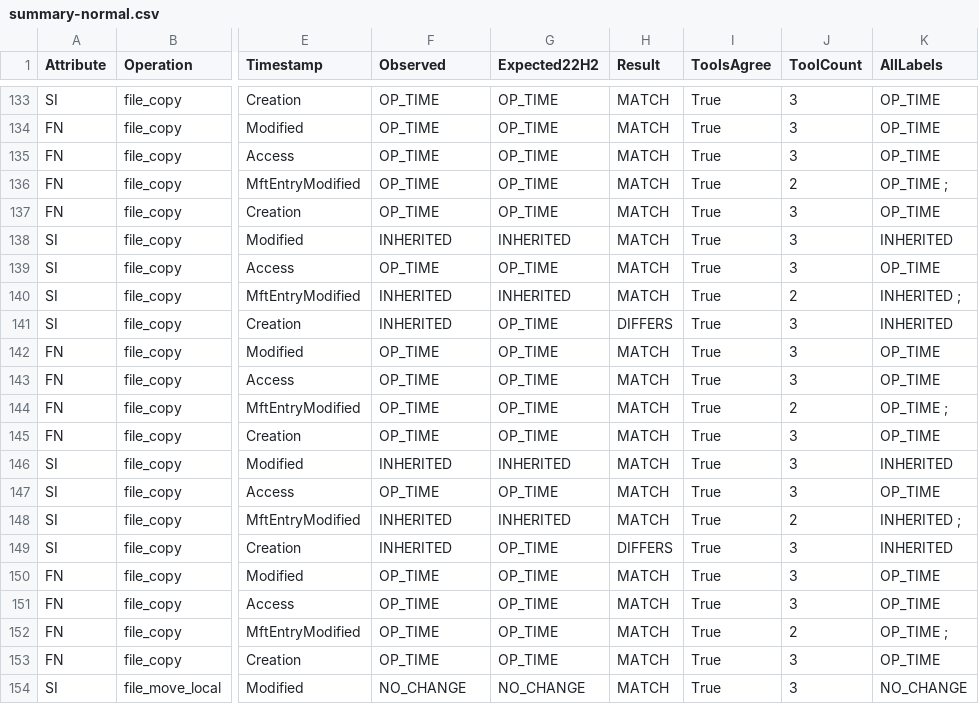
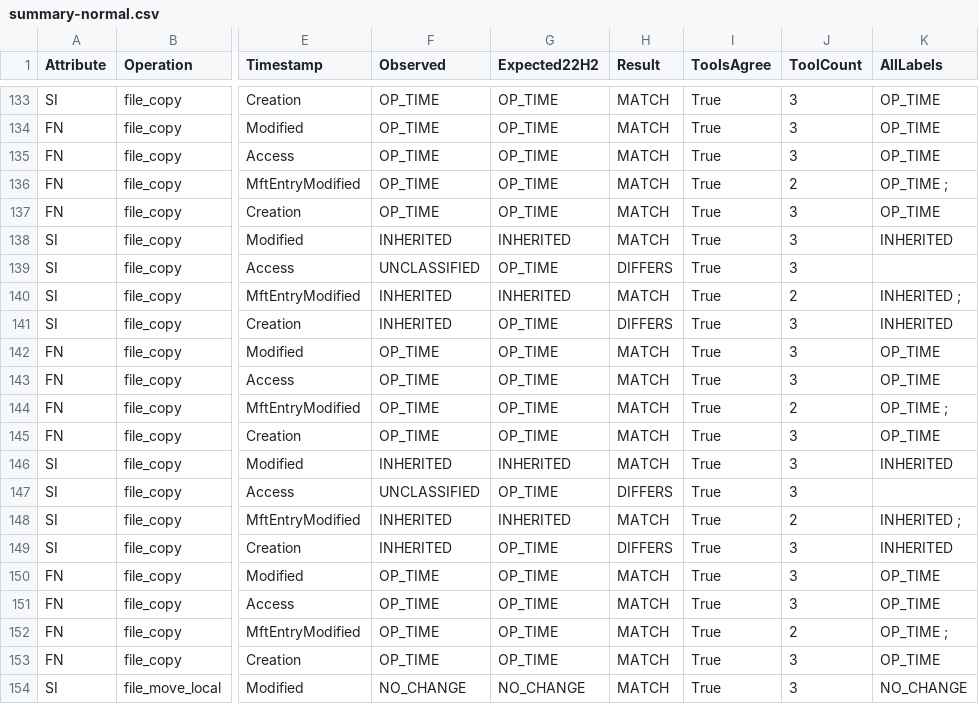
Before and after one commit to mpilking/windows-ntfs-timestamp-rules, a CSV file: results/win11-25h2-26200.9168/indexed01/summary-normal.csv, drawn as a sheet; only a part is shown, gaps mark what is left out; the diff names each change by its address in the sheet, - before the commit and + after, or states it on an @@ line.

```diff
--- a/results/win11-25h2-26200.9168/indexed01/summary-normal.csv
+++ b/results/win11-25h2-26200.9168/indexed01/summary-normal.csv
-F139 (Observed): OP_TIME
+F139 (Observed): UNCLASSIFIED
-H139 (Result): MATCH
+H139 (Result): DIFFERS
-K139 (AllLabels): OP_TIME
+K139 (AllLabels): (empty)
-F147 (Observed): OP_TIME
+F147 (Observed): UNCLASSIFIED
-H147 (Result): MATCH
+H147 (Result): DIFFERS
-K147 (AllLabels): OP_TIME
+K147 (AllLabels): (empty)
```
Also changed, not shown: results/win11-25h2-26200.9168/indexed01/summary.csv, 4 other files.
